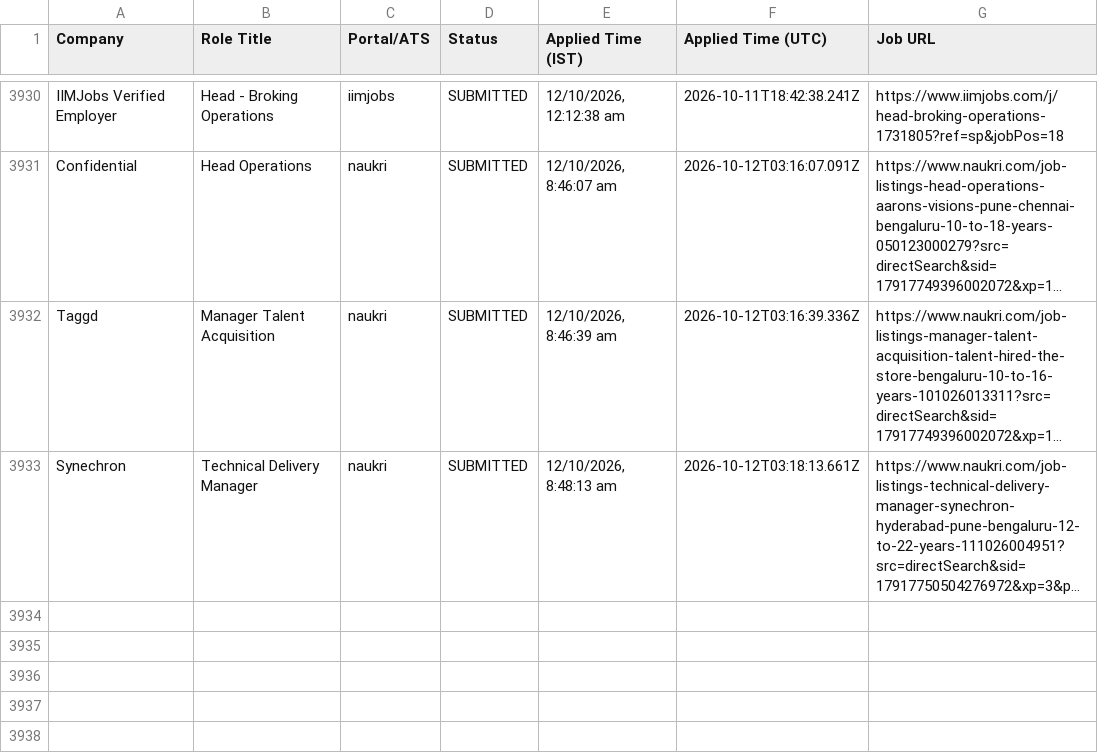
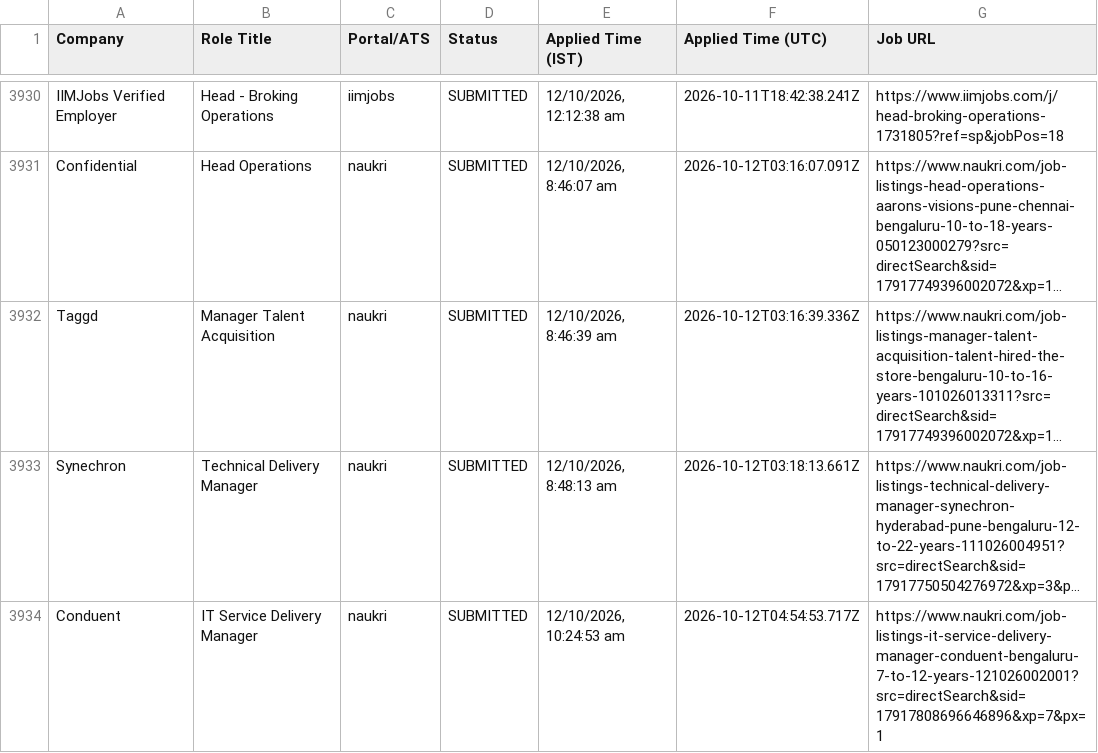
Before and after one commit to sandeepramaswamykashyap-coder/job-search-agent, a CSV file: consolidated_applications_master.csv, drawn as a sheet; only a part is shown, gaps mark what is left out; long unchanged cells end in …; the diff names each change by its address in the sheet, - before the commit and + after, or states it on an @@ line.

Commit message:
feat: recorded visible omni-portal applications cycle #91

```diff
--- a/consolidated_applications_master.csv
+++ b/consolidated_applications_master.csv
+row 3934: Conduent | IT Service Delivery Manager | naukri | SUBMITTED | 12/10/2026, 10:24:53 am | 2026-10-12T04:54:53.717Z | https://www.naukri.com/job-listings-it-service-delivery-manager-conduent-bengaluru-7-to-12-years-121026002001?src=directSearch&sid=17917808696646896&xp=7&px=1
```
Also changed, not shown: verified_clean_applications.csv, 3 other files.
